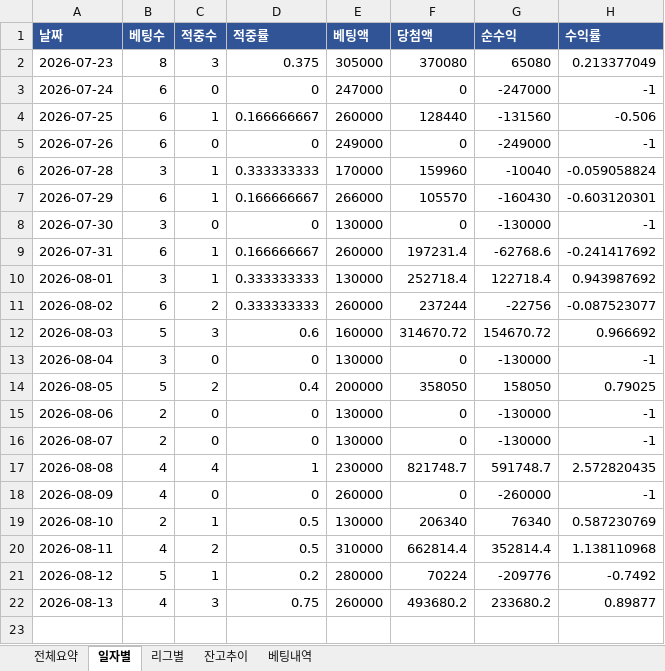
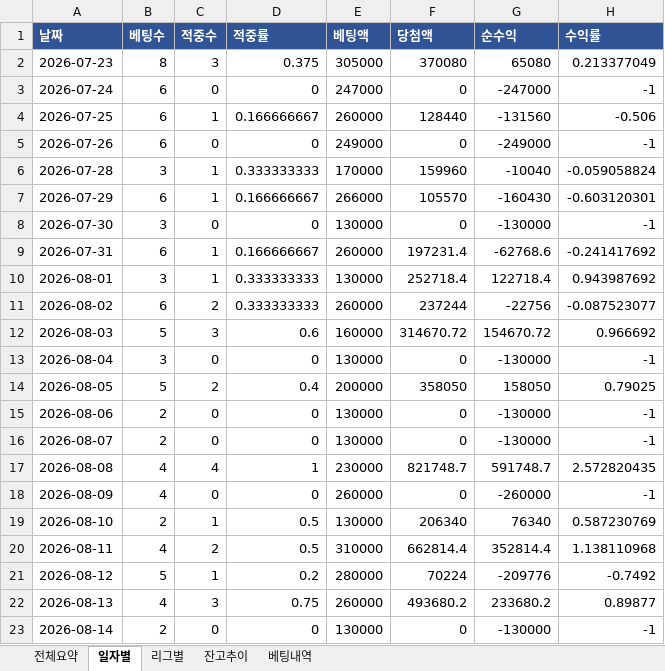
Before and after one commit to rushsis2203-commits/toto-analyzer-track-record, an Excel workbook: data/Track_Record.xlsx, sheet 일자별, drawn as a sheet; values as stored, in another font and other column widths than the file's, no borders; the diff names each change by its address in the sheet, - before the commit and + after, or states it on an @@ line.

```diff
--- a/data/Track_Record.xlsx (sheet 일자별)
+++ b/data/Track_Record.xlsx (sheet 일자별)
+row 23: 2026-08-14 | 2 | 0 | 0 | 130000 | 0 | -130000 | -1
```
Also changed, not shown: sheet 베팅내역, sheet 전체요약, sheet 리그별.
